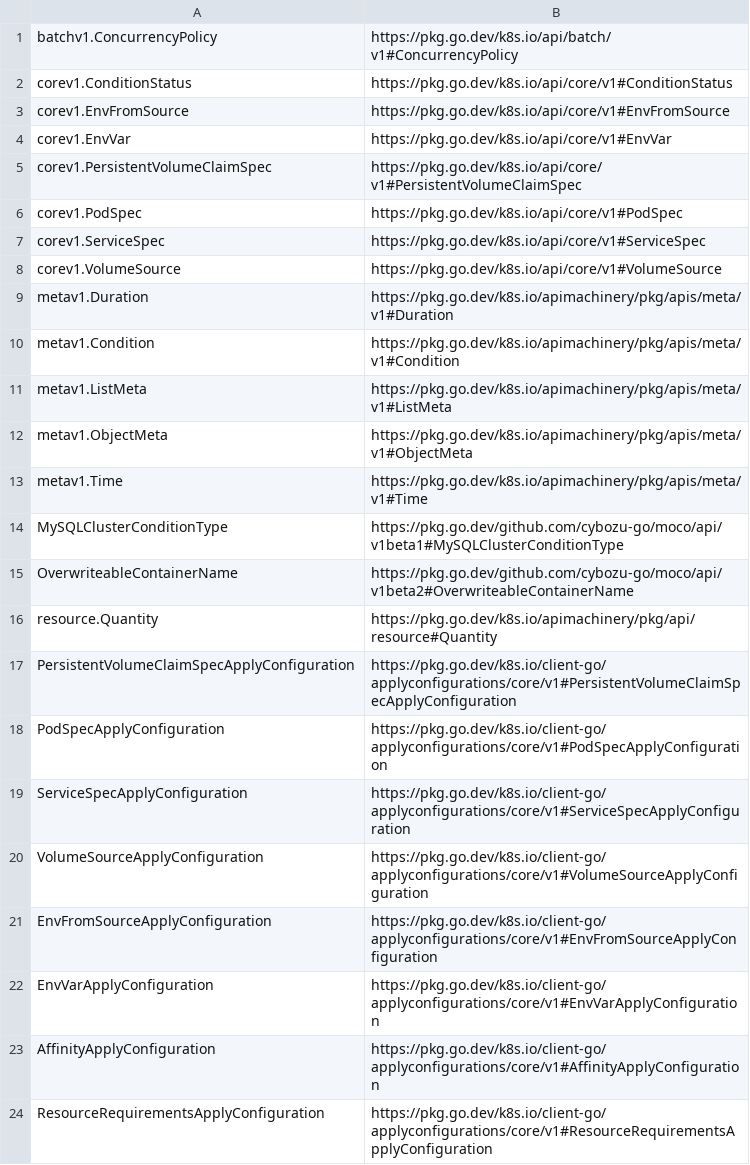
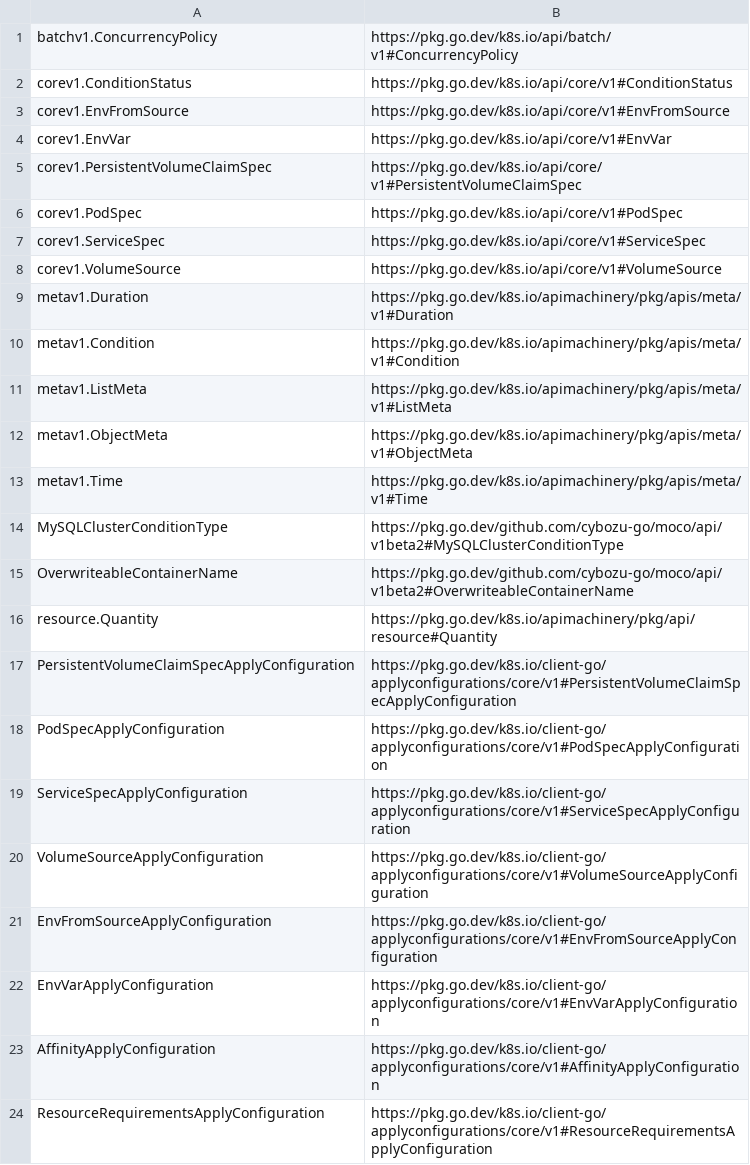
Before and after one commit to cybozu-go/moco, a CSV file: docs/links.csv, drawn as a sheet.

Commit message:
api: remove v1beta1

```diff
--- a/docs/links.csv
+++ b/docs/links.csv
@@ -13,3 +13,3 @@ metav1.ObjectMeta,https://pkg.go.dev/k8s.io/apimachinery/pkg/apis/meta/v1#Object
 metav1.Time,https://pkg.go.dev/k8s.io/apimachinery/pkg/apis/meta/v1#Time
-MySQLClusterConditionType,https://pkg.go.dev/github.com/cybozu-go/moco/api/v1beta1#MySQLClusterConditionType
+MySQLClusterConditionType,https://pkg.go.dev/github.com/cybozu-go/moco/api/v1beta2#MySQLClusterConditionType
 OverwriteableContainerName,https://pkg.go.dev/github.com/cybozu-go/moco/api/v1beta2#OverwriteableContainerName
```
Also changed, not shown: 26 other files.
